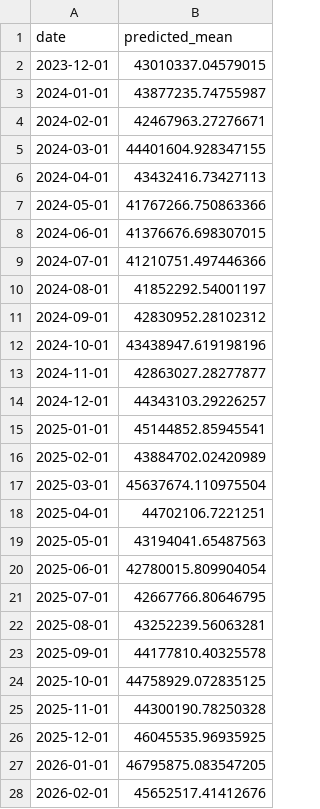
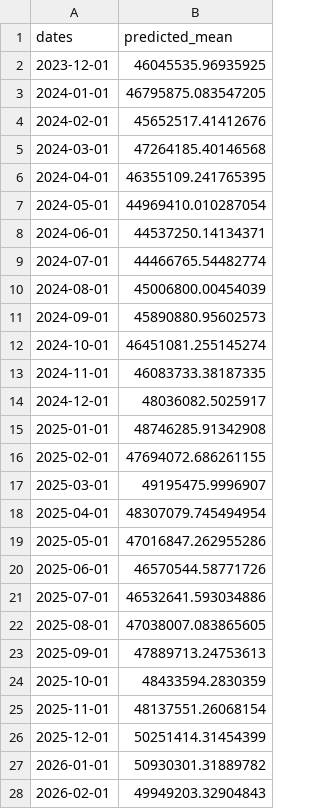
Before and after one commit to gabriel-arquelau/Brazilian-energy-consumption-prediction, a CSV file: predicted_sarima_original_72months.csv, drawn as a sheet; only a part is shown; the diff covers the shown part only.

```diff
--- a/predicted_sarima_original_72months.csv
+++ b/predicted_sarima_original_72months.csv
@@ -1,28 +1,28 @@
-date,predicted_mean
-2023-12-01,43010337.04579015
-2024-01-01,43877235.74755987
-2024-02-01,42467963.27276671
-2024-03-01,44401604.928347155
-2024-04-01,43432416.73427113
-2024-05-01,41767266.750863366
-2024-06-01,41376676.698307015
-2024-07-01,41210751.497446366
-2024-08-01,41852292.54001197
-2024-09-01,42830952.28102312
-2024-10-01,43438947.619198196
-2024-11-01,42863027.28277877
-2024-12-01,44343103.29226257
-2025-01-01,45144852.85945541
-2025-02-01,43884702.02420989
-2025-03-01,45637674.110975504
-2025-04-01,44702106.7221251
-2025-05-01,43194041.65487563
-2025-06-01,42780015.809904054
-2025-07-01,42667766.80646795
-2025-08-01,43252239.56063281
-2025-09-01,44177810.40325578
-2025-10-01,44758929.072835125
-2025-11-01,44300190.78250328
-2025-12-01,46045535.96935925
-2026-01-01,46795875.083547205
-2026-02-01,45652517.41412676
+dates,predicted_mean
+2023-12-01,46045535.96935925
+2024-01-01,46795875.083547205
+2024-02-01,45652517.41412676
+2024-03-01,47264185.40146568
+2024-04-01,46355109.241765395
+2024-05-01,44969410.010287054
+2024-06-01,44537250.14134371
+2024-07-01,44466765.54482774
+2024-08-01,45006800.00454039
+2024-09-01,45890880.95602573
+2024-10-01,46451081.255145274
+2024-11-01,46083733.38187335
+2024-12-01,48036082.5025917
+2025-01-01,48746285.91342908
+2025-02-01,47694072.686261155
+2025-03-01,49195475.9996907
+2025-04-01,48307079.745494954
+2025-05-01,47016847.262955286
+2025-06-01,46570544.58771726
+2025-07-01,46532641.593034886
+2025-08-01,47038007.083865605
+2025-09-01,47889713.24753613
+2025-10-01,48433594.2830359
+2025-11-01,48137551.26068154
+2025-12-01,50251414.31454399
+2026-01-01,50930301.31889782
+2026-02-01,49949203.32904843
```
Also changed, not shown: 93 edited cells elsewhere in this file, predicted_holtwinters_original_108months.csv, predicted_holtwinters_smoothed_72months.csv, 3 other files.
